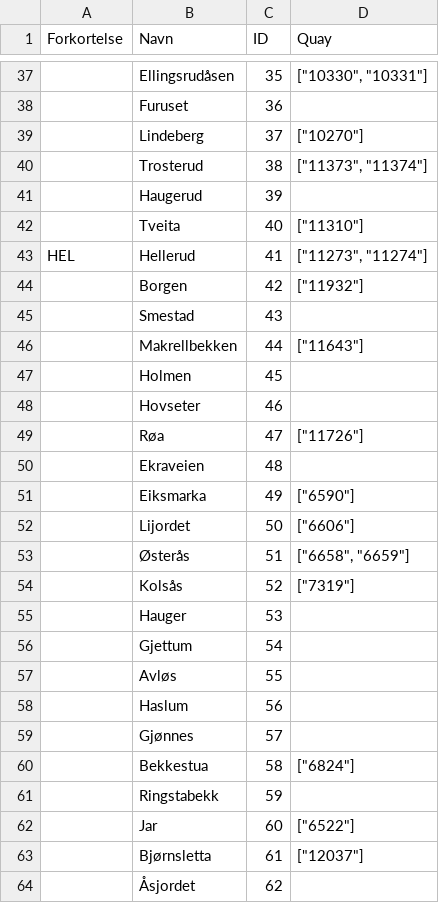
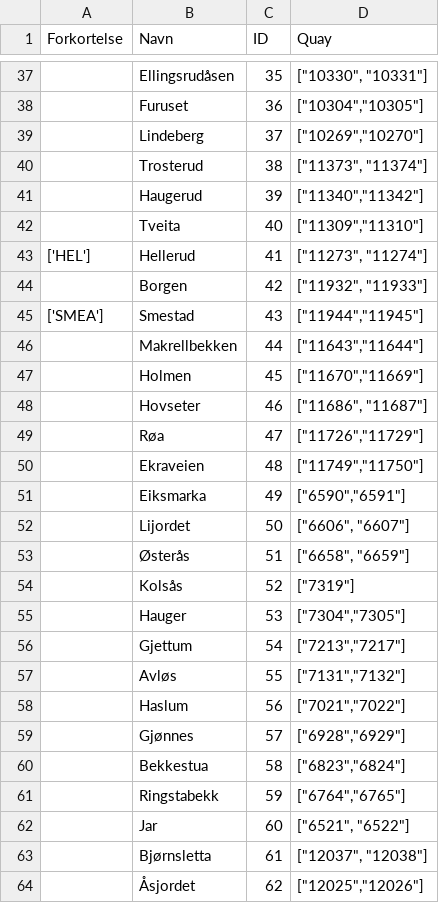
Before and after one commit to sigvehag/tbanekart, a CSV file: stops.csv, drawn as a sheet; only a part is shown, gaps mark what is left out; the diff covers the shown part only; the diff names each change by its address in the sheet, - before the commit and + after, or states it on an @@ line.

Commit message:
Added all Quays and abbreviation interpretation
Added all Quay-codes (I think) in the csv-file.
Also changed the format of the abbreviations in the csv file, so they could be interpreted by Python.
Added the option to look for station name in the abbreviation dictionary in case the Quay Dictionary lookup failed.

```diff
--- a/stops.csv
+++ b/stops.csv
-D38 (Quay): (empty)
+D38 (Quay): ["10304","10305"]
-D39 (Quay): ["10270"]
+D39 (Quay): ["10269","10270"]
-D41 (Quay): (empty)
+D41 (Quay): ["11340","11342"]
-D42 (Quay): ["11310"]
+D42 (Quay): ["11309","11310"]
-A43 (Forkortelse): HEL
+A43 (Forkortelse): ['HEL']
-D44 (Quay): ["11932"]
+D44 (Quay): ["11932", "11933"]
-A45 (Forkortelse): (empty)
+A45 (Forkortelse): ['SMEA']
-D45 (Quay): (empty)
+D45 (Quay): ["11944","11945"]
-D46 (Quay): ["11643"]
+D46 (Quay): ["11643","11644"]
-D47 (Quay): (empty)
+D47 (Quay): ["11670","11669"]
-D48 (Quay): (empty)
+D48 (Quay): ["11686", "11687"]
-D49 (Quay): ["11726"]
+D49 (Quay): ["11726","11729"]
-D50 (Quay): (empty)
+D50 (Quay): ["11749","11750"]
-D51 (Quay): ["6590"]
+D51 (Quay): ["6590","6591"]
-D52 (Quay): ["6606"]
+D52 (Quay): ["6606", "6607"]
-D55 (Quay): (empty)
+D55 (Quay): ["7304","7305"]
-D56 (Quay): (empty)
+D56 (Quay): ["7213","7217"]
-D57 (Quay): (empty)
+D57 (Quay): ["7131","7132"]
-D58 (Quay): (empty)
+D58 (Quay): ["7021","7022"]
-D59 (Quay): (empty)
+D59 (Quay): ["6928","6929"]
-D60 (Quay): ["6824"]
+D60 (Quay): ["6823","6824"]
-D61 (Quay): (empty)
+D61 (Quay): ["6764","6765"]
-D62 (Quay): ["6522"]
+D62 (Quay): ["6521", "6522"]
-D63 (Quay): ["12037"]
+D63 (Quay): ["12037", "12038"]
-D64 (Quay): (empty)
+D64 (Quay): ["12025","12026"]
```
Also changed, not shown: 113 edited cells elsewhere in this file, 1 other file.
